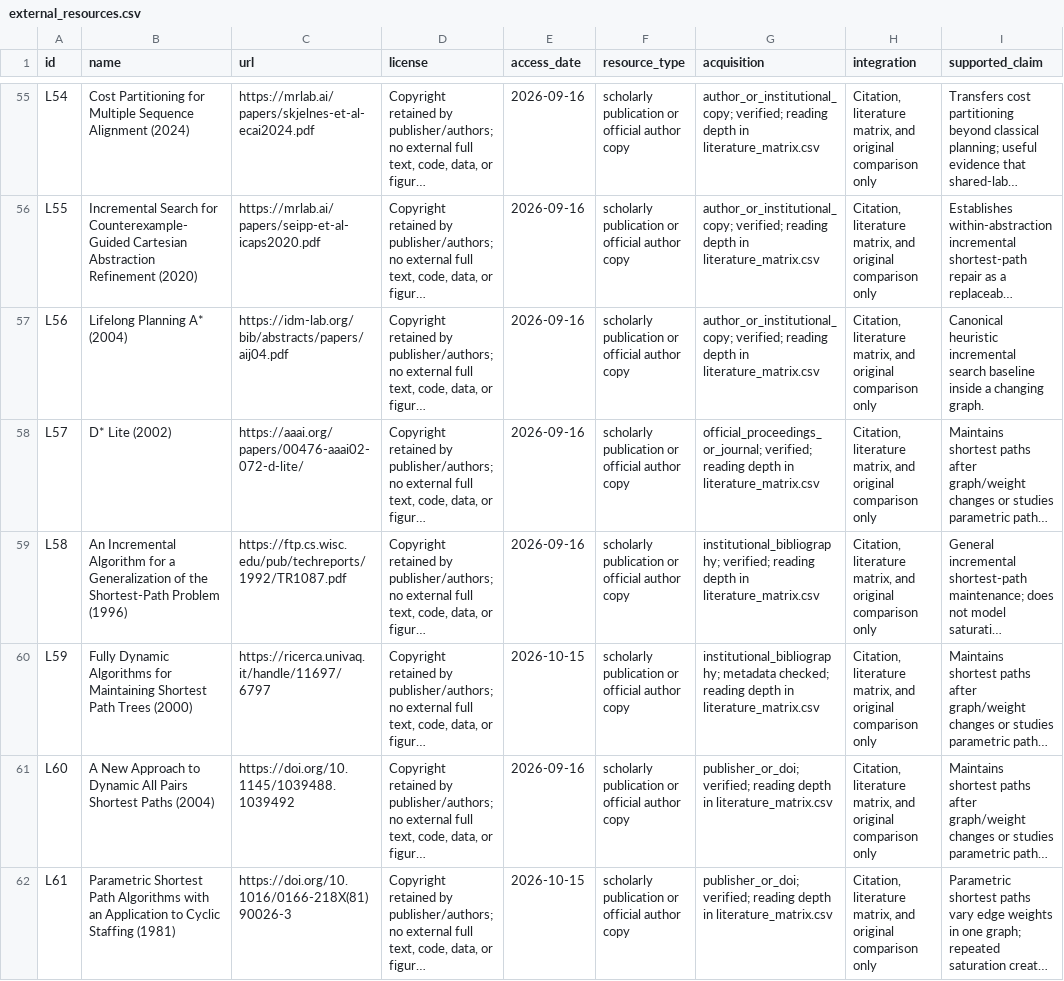
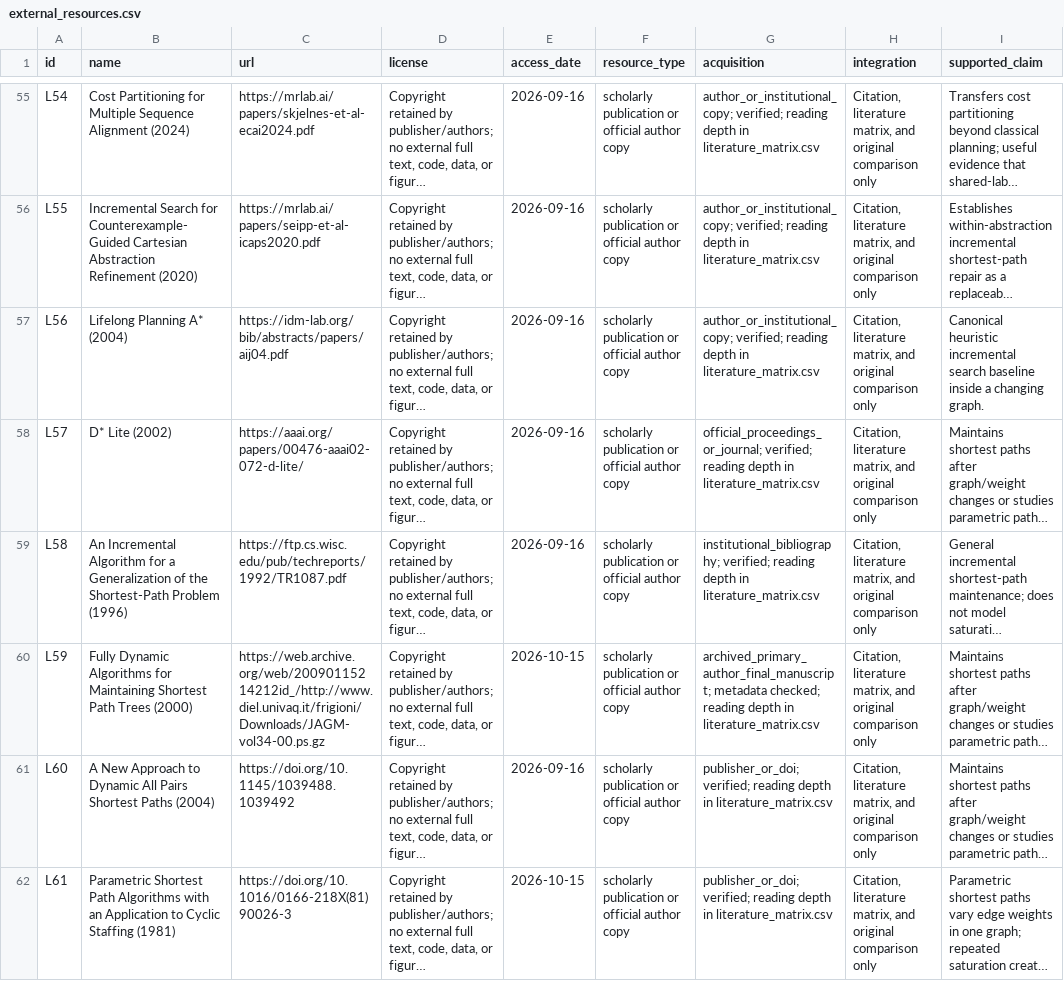
Before and after one commit to Haoyi-Zhang/FibonacciCost-code, a CSV file: external_resources.csv, drawn as a sheet; only a part is shown, gaps mark what is left out; long unchanged cells end in …; the diff names each change by its address in the sheet, - before the commit and + after, or states it on an @@ line.

```diff
--- a/external_resources.csv
+++ b/external_resources.csv
-C60 (url): https://ricerca.univaq.it/handle/11697/6797
+C60 (url): https://web.archive.org/web/20090115214212id_/http://www.diel.univaq.it/frigioni/Downloads/JAGM-vol34-00.ps.gz
-G60 (acquisition): institutional_bibliography; metadata checked;…
+G60 (acquisition): archived_primary_author_final_manuscript; metadata checked;…
```
Also changed, not shown: literature_matrix.csv, 1 other file.
